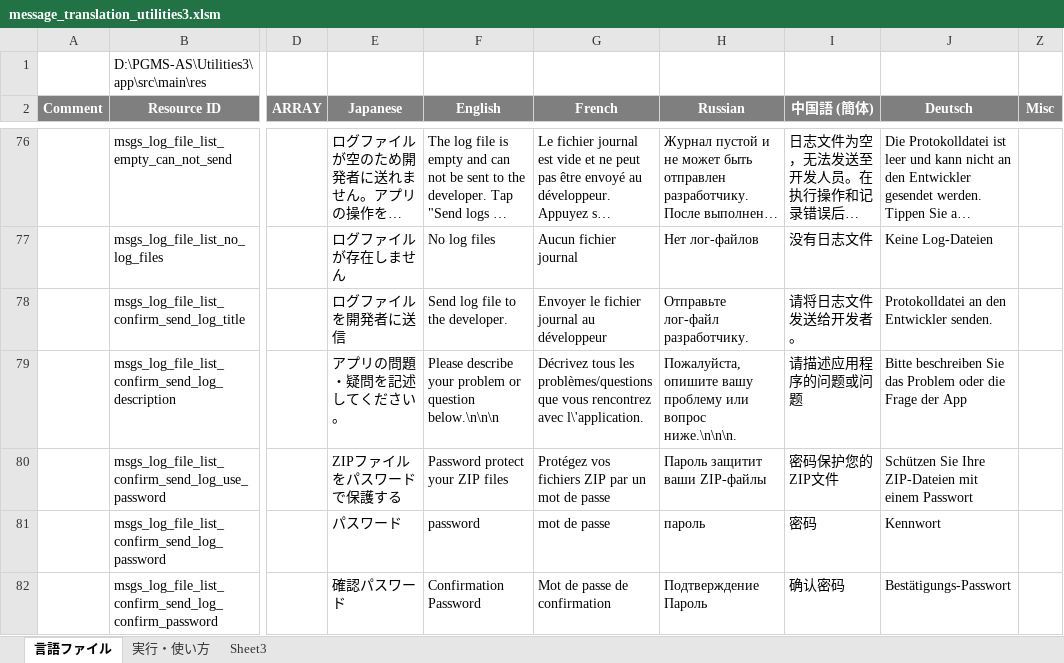
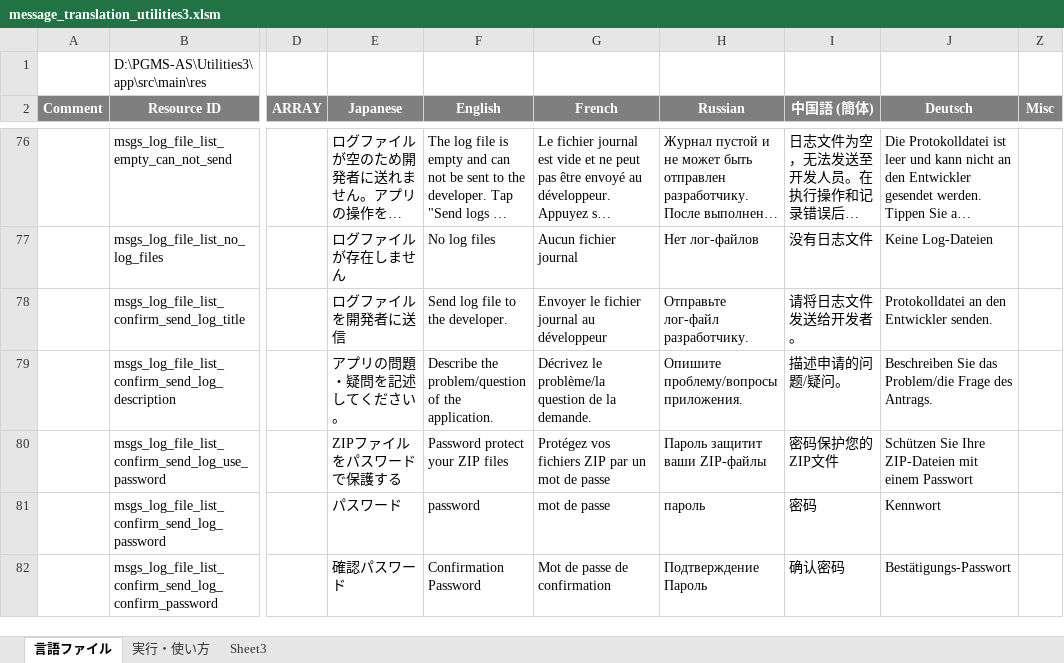
Before and after one commit to Sentaroh/Utilities3, an Excel workbook: message_translation_utilities3.xlsm, sheet 言語ファイル, drawn as a sheet; only a part is shown, gaps mark what is left out; long unchanged cells end in …; values as stored, in another font and other column widths than the file's, no borders; charts and pictures not drawn; the diff names each change by its address in the sheet, - before the commit and + after, or states it on an @@ line.

```diff
--- a/message_translation_utilities3.xlsm (sheet 言語ファイル)
+++ b/message_translation_utilities3.xlsm (sheet 言語ファイル)
-F79 (English): Please describe your problem or question below.\n\n\n
+F79 (English): Describe the problem/question of the application.
-G79 (French): Décrivez tous les problèmes/questions que vous rencontrez avec l\'application.
+G79 (French): Décrivez le problème/la question de la demande.
-H79 (Russian): Пожалуйста, опишите вашу проблему или вопрос ниже.\n\n\n.
+H79 (Russian): Опишите проблему/вопросы приложения.
-I79 (中国語 (簡体)): 请描述应用程序的问题或问题
+I79 (中国語 (簡体)): 描述申请的问题/疑问。
-J79 (Deutsch): Bitte beschreiben Sie das Problem oder die Frage der App
+J79 (Deutsch): Beschreiben Sie das Problem/die Frage des Antrags.
```
Also changed, not shown: 6 other files.
